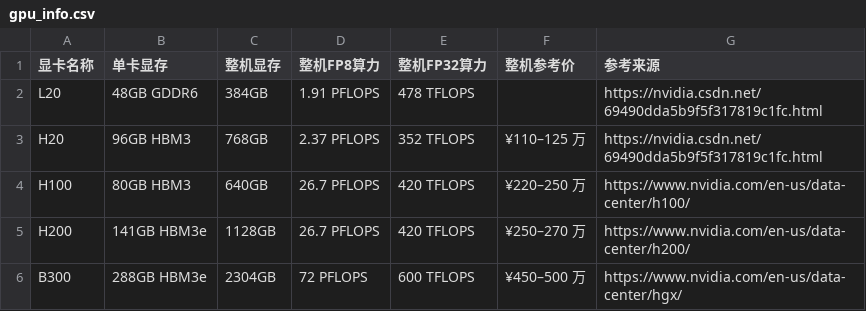
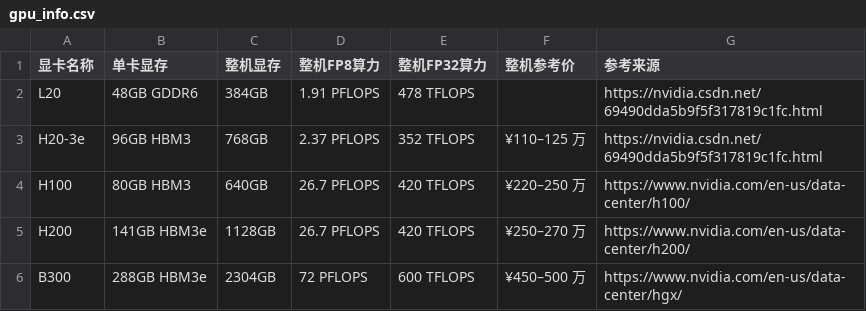
Before and after one commit to dengbinbox/costrict-resource-calculate, a CSV file: public/data/gpu_info.csv, drawn as a sheet.

```diff
--- a/public/data/gpu_info.csv
+++ b/public/data/gpu_info.csv
@@ -2,3 +2,3 @@
 L20,48GB GDDR6,384GB,1.91 PFLOPS,478 TFLOPS,,https://nvidia.csdn.net/69490dda5b9f5f317819c1fc.html
-H20,96GB HBM3,768GB,2.37 PFLOPS,352 TFLOPS,¥110–125 万,https://nvidia.csdn.net/69490dda5b9f5f317819c1fc.html
+H20-3e,96GB HBM3,768GB,2.37 PFLOPS,352 TFLOPS,¥110–125 万,https://nvidia.csdn.net/69490dda5b9f5f317819c1fc.html
 H100,80GB HBM3,640GB,26.7 PFLOPS,420 TFLOPS,¥220–250 万,https://www.nvidia.com/en-us/data-center/h100/
```
Also changed, not shown: public/data/gpu_models.csv, 1 other file.
